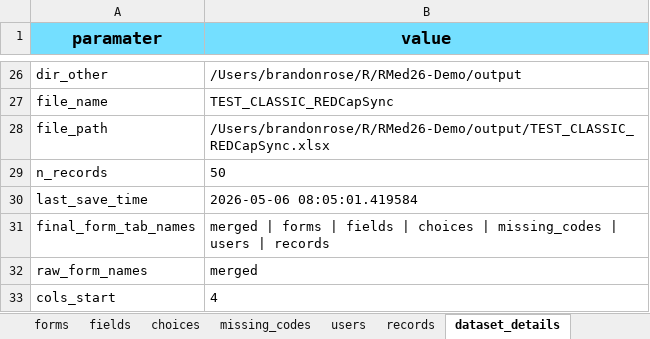
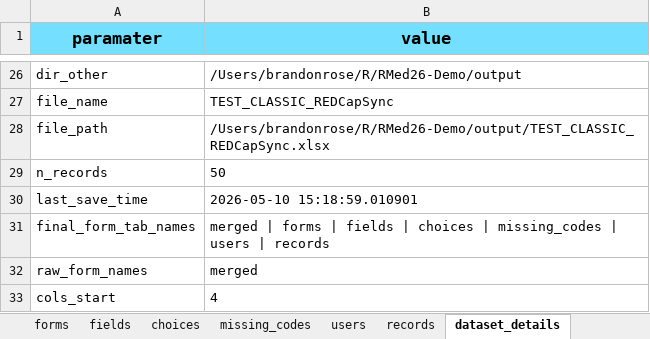
Before and after one commit to thecodingdocs/RMed26-Demo, an Excel workbook: output/TEST_CLASSIC_REDCapSync.xlsx, sheet dataset_details, drawn as a sheet; only a part is shown, gaps mark what is left out; values as stored, in another font and other column widths than the file's, no borders; table styles not drawn; the diff names each change by its address in the sheet, - before the commit and + after, or states it on an @@ line.

```diff
--- a/output/TEST_CLASSIC_REDCapSync.xlsx (sheet dataset_details)
+++ b/output/TEST_CLASSIC_REDCapSync.xlsx (sheet dataset_details)
-B30 (value): 2026-05-06 08:05:01.419584
+B30 (value): 2026-05-10 15:18:59.010901
```
Also changed, not shown: REDCap/TEST_CLASSIC/TEST_CLASSIC_data.xlsx, REDCap/TEST_CLASSIC/TEST_CLASSIC_other.xlsx, 13 other files.
